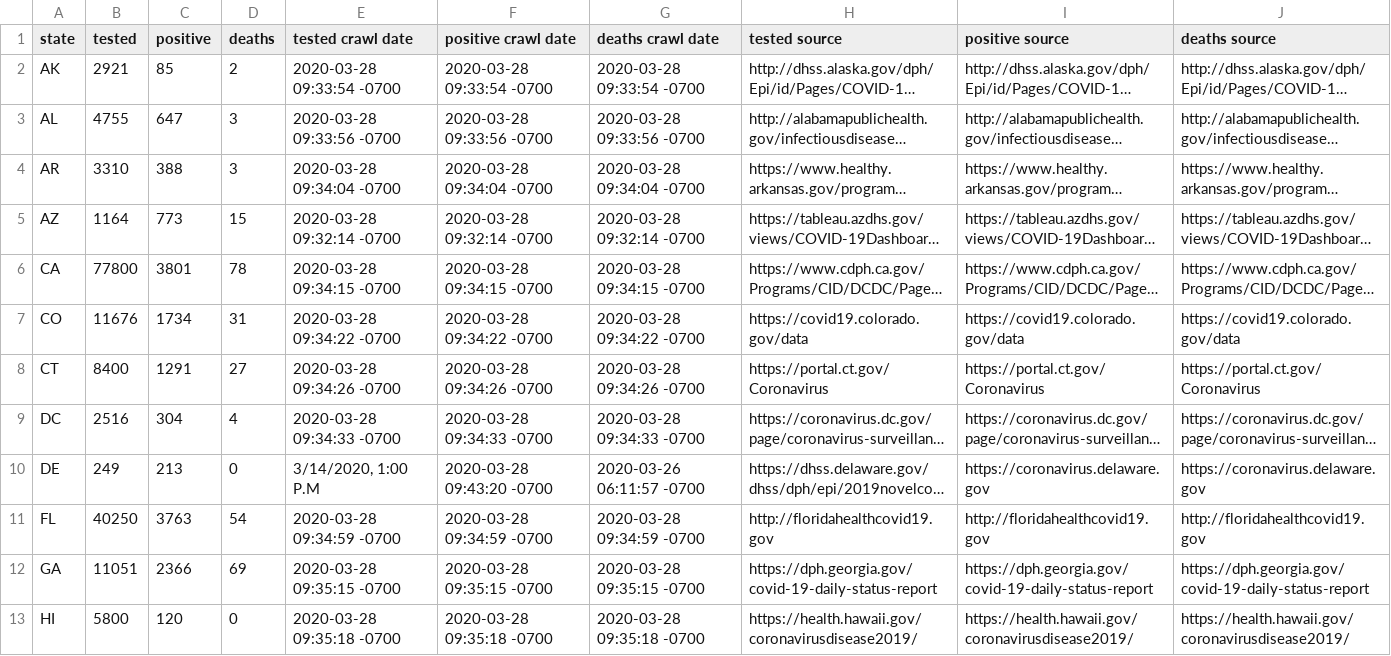
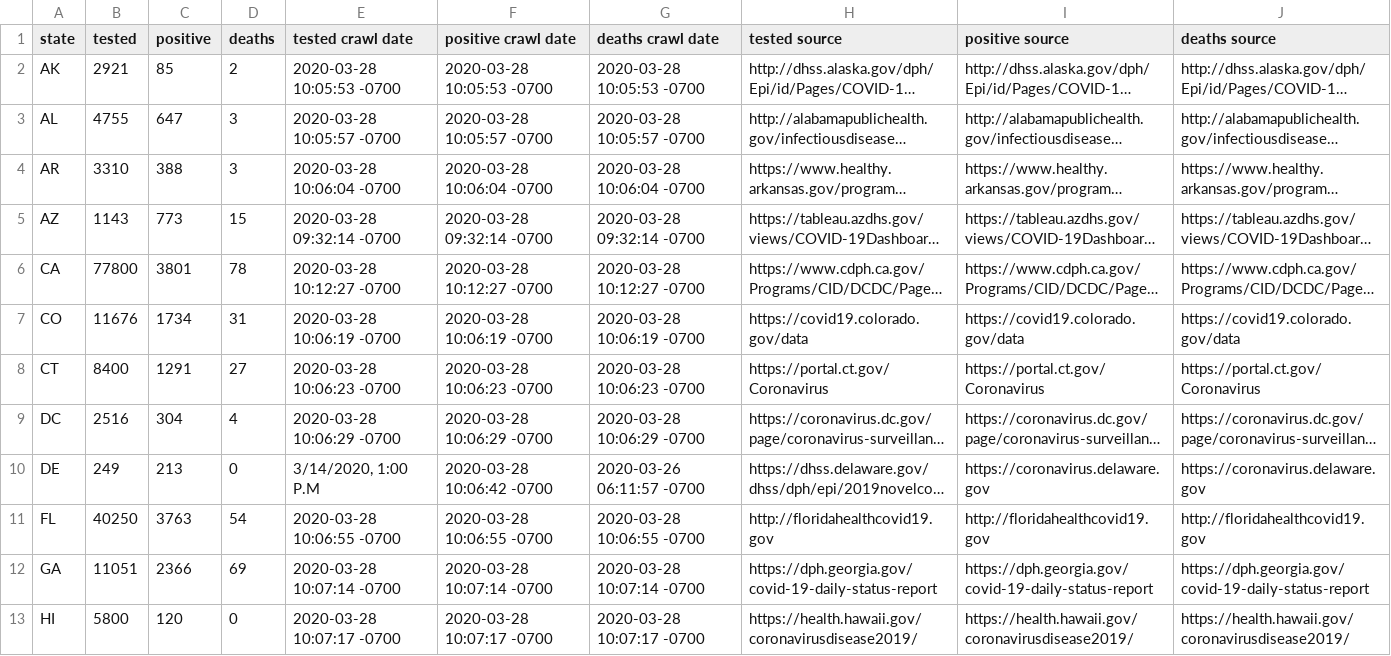
Before and after one commit to rudi-cilibrasi/crawl-and-parse, a CSV file: all.csv, drawn as a sheet; only a part is shown; long unchanged cells end in …; the diff covers the shown part only; the diff names each change by its address in the sheet, - before the commit and + after, or states it on an @@ line.

```diff
--- a/all.csv
+++ b/all.csv
-E2 (tested crawl date): 2020-03-28 09:33:54 -0700
+E2 (tested crawl date): 2020-03-28 10:05:53 -0700
-F2 (positive crawl date): 2020-03-28 09:33:54 -0700
+F2 (positive crawl date): 2020-03-28 10:05:53 -0700
-G2 (deaths crawl date): 2020-03-28 09:33:54 -0700
+G2 (deaths crawl date): 2020-03-28 10:05:53 -0700
-E3 (tested crawl date): 2020-03-28 09:33:56 -0700
+E3 (tested crawl date): 2020-03-28 10:05:57 -0700
-F3 (positive crawl date): 2020-03-28 09:33:56 -0700
+F3 (positive crawl date): 2020-03-28 10:05:57 -0700
-G3 (deaths crawl date): 2020-03-28 09:33:56 -0700
+G3 (deaths crawl date): 2020-03-28 10:05:57 -0700
-E4 (tested crawl date): 2020-03-28 09:34:04 -0700
+E4 (tested crawl date): 2020-03-28 10:06:04 -0700
-F4 (positive crawl date): 2020-03-28 09:34:04 -0700
+F4 (positive crawl date): 2020-03-28 10:06:04 -0700
-G4 (deaths crawl date): 2020-03-28 09:34:04 -0700
+G4 (deaths crawl date): 2020-03-28 10:06:04 -0700
-B5 (tested): 1164
+B5 (tested): 1143
-E6 (tested crawl date): 2020-03-28 09:34:15 -0700
+E6 (tested crawl date): 2020-03-28 10:12:27 -0700
-F6 (positive crawl date): 2020-03-28 09:34:15 -0700
+F6 (positive crawl date): 2020-03-28 10:12:27 -0700
-G6 (deaths crawl date): 2020-03-28 09:34:15 -0700
+G6 (deaths crawl date): 2020-03-28 10:12:27 -0700
-E7 (tested crawl date): 2020-03-28 09:34:22 -0700
+E7 (tested crawl date): 2020-03-28 10:06:19 -0700
-F7 (positive crawl date): 2020-03-28 09:34:22 -0700
+F7 (positive crawl date): 2020-03-28 10:06:19 -0700
-G7 (deaths crawl date): 2020-03-28 09:34:22 -0700
+G7 (deaths crawl date): 2020-03-28 10:06:19 -0700
-E8 (tested crawl date): 2020-03-28 09:34:26 -0700
+E8 (tested crawl date): 2020-03-28 10:06:23 -0700
-F8 (positive crawl date): 2020-03-28 09:34:26 -0700
+F8 (positive crawl date): 2020-03-28 10:06:23 -0700
-G8 (deaths crawl date): 2020-03-28 09:34:26 -0700
+G8 (deaths crawl date): 2020-03-28 10:06:23 -0700
-E9 (tested crawl date): 2020-03-28 09:34:33 -0700
+E9 (tested crawl date): 2020-03-28 10:06:29 -0700
-F9 (positive crawl date): 2020-03-28 09:34:33 -0700
+F9 (positive crawl date): 2020-03-28 10:06:29 -0700
-G9 (deaths crawl date): 2020-03-28 09:34:33 -0700
+G9 (deaths crawl date): 2020-03-28 10:06:29 -0700
-F10 (positive crawl date): 2020-03-28 09:43:20 -0700
+F10 (positive crawl date): 2020-03-28 10:06:42 -0700
-E11 (tested crawl date): 2020-03-28 09:34:59 -0700
+E11 (tested crawl date): 2020-03-28 10:06:55 -0700
-F11 (positive crawl date): 2020-03-28 09:34:59 -0700
+F11 (positive crawl date): 2020-03-28 10:06:55 -0700
-G11 (deaths crawl date): 2020-03-28 09:34:59 -0700
+G11 (deaths crawl date): 2020-03-28 10:06:55 -0700
-E12 (tested crawl date): 2020-03-28 09:35:15 -0700
+E12 (tested crawl date): 2020-03-28 10:07:14 -0700
-F12 (positive crawl date): 2020-03-28 09:35:15 -0700
+F12 (positive crawl date): 2020-03-28 10:07:14 -0700
-G12 (deaths crawl date): 2020-03-28 09:35:15 -0700
+G12 (deaths crawl date): 2020-03-28 10:07:14 -0700
-E13 (tested crawl date): 2020-03-28 09:35:18 -0700
+E13 (tested crawl date): 2020-03-28 10:07:17 -0700
-F13 (positive crawl date): 2020-03-28 09:35:18 -0700
+F13 (positive crawl date): 2020-03-28 10:07:17 -0700
-G13 (deaths crawl date): 2020-03-28 09:35:18 -0700
+G13 (deaths crawl date): 2020-03-28 10:07:17 -0700
```
Also changed, not shown: 92 edited cells elsewhere in this file, 2 other files.
